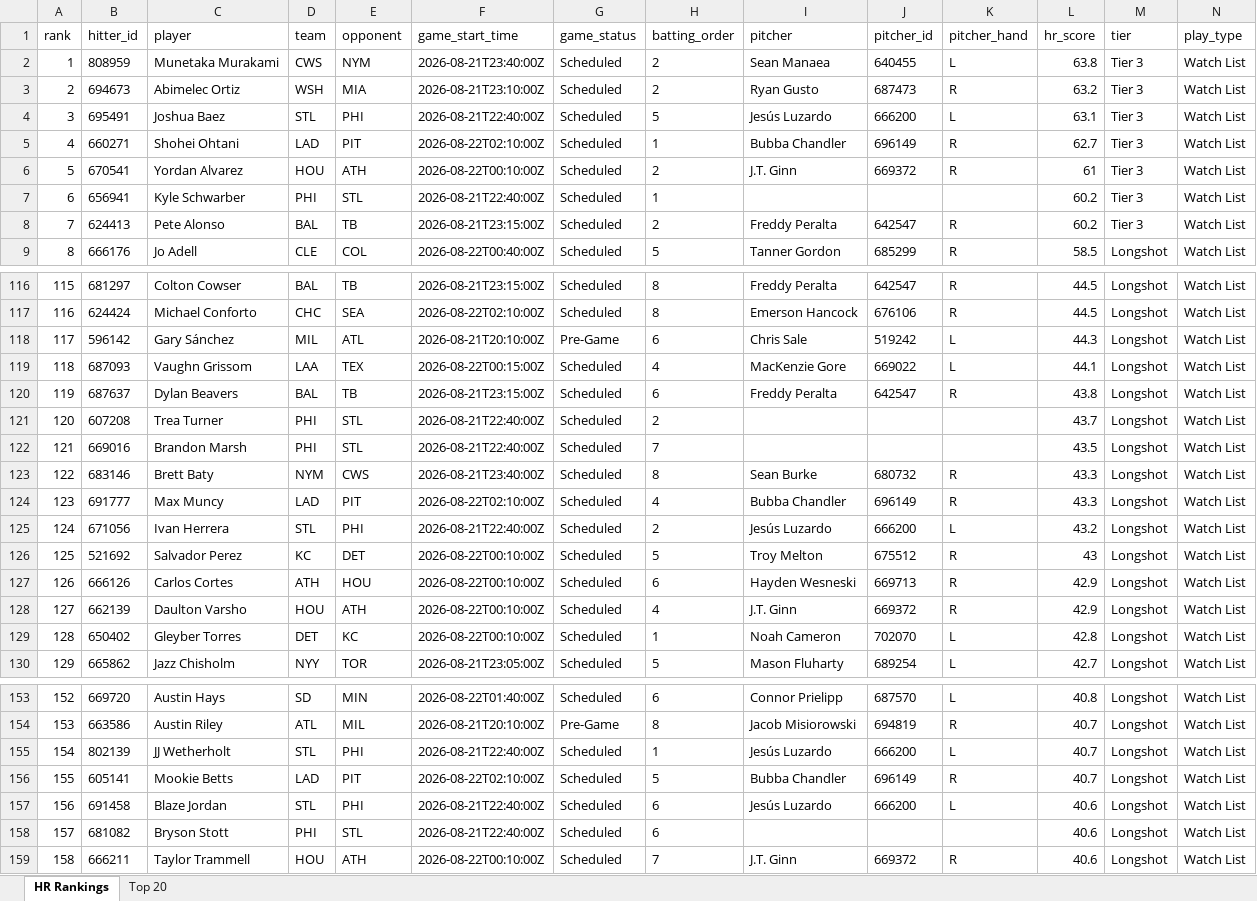
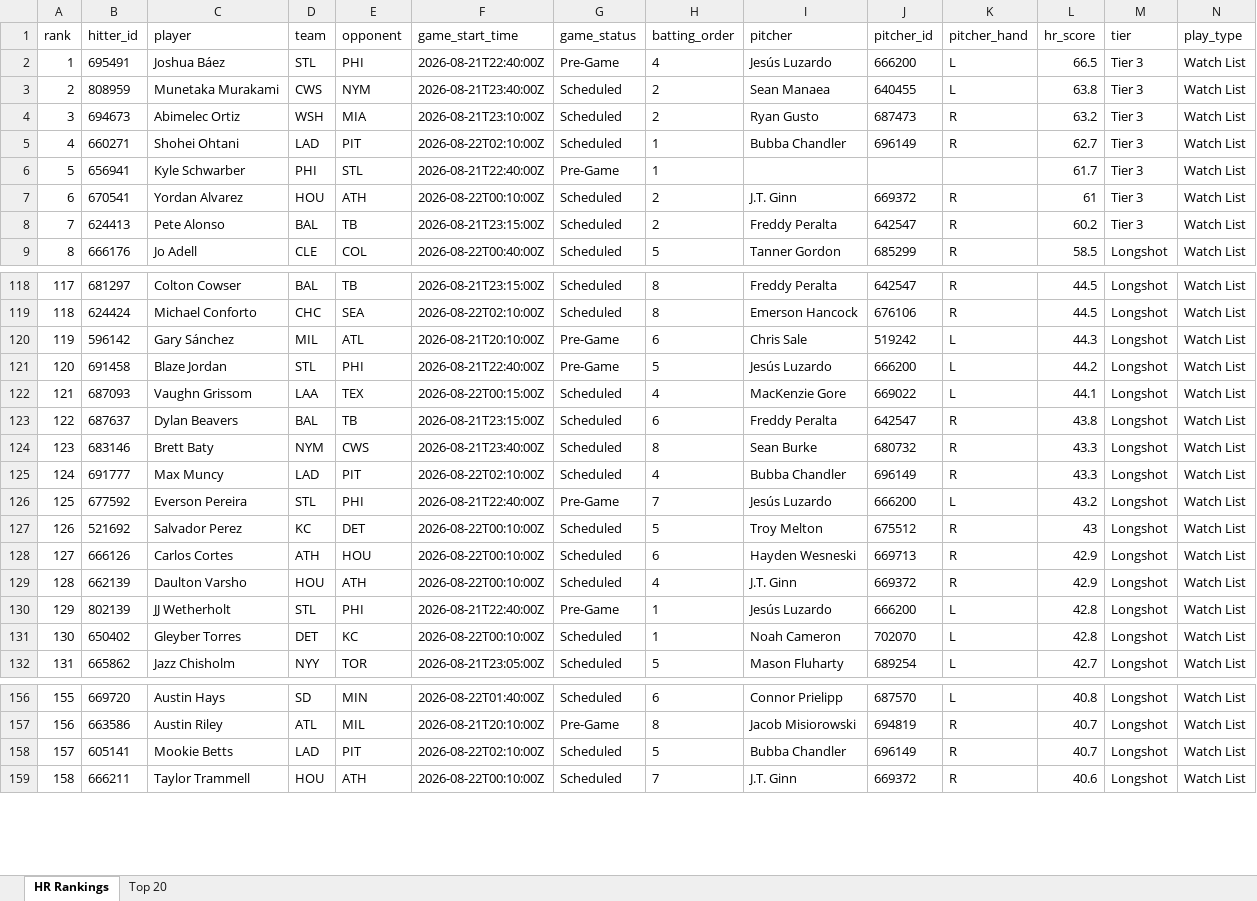
Before and after one commit to etbell28/barreliq, an Excel workbook: outputs/daily/hr_rankings_2026-08-21.xlsx, sheet HR Rankings, drawn as a sheet; only a part is shown, gaps mark what is left out; values as stored, in another font and other column widths than the file's, no borders; removed rows and columns are numbered as before the commit, all else as after; rows hold the shown columns only; the diff covers the shown part only; the diff names each change by its address in the sheet, - before the commit and + after, or states it on an @@ line.

```diff
--- a/outputs/daily/hr_rankings_2026-08-21.xlsx (sheet HR Rankings)
+++ b/outputs/daily/hr_rankings_2026-08-21.xlsx (sheet HR Rankings)
+row 2: 1 | 695491 | Joshua Báez | STL | PHI | 2026-08-21T22:40:00Z | Pre-Game | 4 | Jesús Luzardo | 666200 | L | 66.5 | Tier 3 | Watch List
@@ column A (rank) renumbered between rows 3 and 255 @@
-row 4: 3 | 695491 | Joshua Baez | STL | PHI | 2026-08-21T22:40:00Z | Scheduled | 5 | Jesús Luzardo | 666200 | L | 63.1 | Tier 3 | Watch List
+row 6: 5 | 656941 | Kyle Schwarber | PHI | STL | 2026-08-21T22:40:00Z | Pre-Game | 1 |  |  |  | 61.7 | Tier 3 | Watch List
-row 7: 6 | 656941 | Kyle Schwarber | PHI | STL | 2026-08-21T22:40:00Z | Scheduled | 1 |  |  |  | 60.2 | Tier 3 | Watch List
+row 121: 120 | 691458 | Blaze Jordan | STL | PHI | 2026-08-21T22:40:00Z | Pre-Game | 5 | Jesús Luzardo | 666200 | L | 44.2 | Longshot | Watch List
-row 121: 120 | 607208 | Trea Turner | PHI | STL | 2026-08-21T22:40:00Z | Scheduled | 2 |  |  |  | 43.7 | Longshot | Watch List
-row 122: 121 | 669016 | Brandon Marsh | PHI | STL | 2026-08-21T22:40:00Z | Scheduled | 7 |  |  |  | 43.5 | Longshot | Watch List
-row 125: 124 | 671056 | Ivan Herrera | STL | PHI | 2026-08-21T22:40:00Z | Scheduled | 2 | Jesús Luzardo | 666200 | L | 43.2 | Longshot | Watch List
+row 126: 125 | 677592 | Everson Pereira | STL | PHI | 2026-08-21T22:40:00Z | Pre-Game | 7 | Jesús Luzardo | 666200 | L | 43.2 | Longshot | Watch List
+row 130: 129 | 802139 | JJ Wetherholt | STL | PHI | 2026-08-21T22:40:00Z | Pre-Game | 1 | Jesús Luzardo | 666200 | L | 42.8 | Longshot | Watch List
-row 155: 154 | 802139 | JJ Wetherholt | STL | PHI | 2026-08-21T22:40:00Z | Scheduled | 1 | Jesús Luzardo | 666200 | L | 40.7 | Longshot | Watch List
-row 157: 156 | 691458 | Blaze Jordan | STL | PHI | 2026-08-21T22:40:00Z | Scheduled | 6 | Jesús Luzardo | 666200 | L | 40.6 | Longshot | Watch List
-row 158: 157 | 681082 | Bryson Stott | PHI | STL | 2026-08-21T22:40:00Z | Scheduled | 6 |  |  |  | 40.6 | Longshot | Watch List
```
Also changed, not shown: 13 added rows and 10 removed rows elsewhere in this sheet, sheet Top 20, outputs/daily/hr_rankings_2026-08-21_full.xlsx, outputs/hr_rankings.xlsx, 13 other files.
